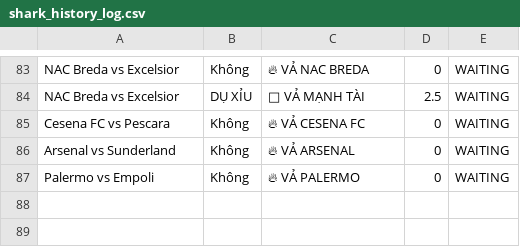
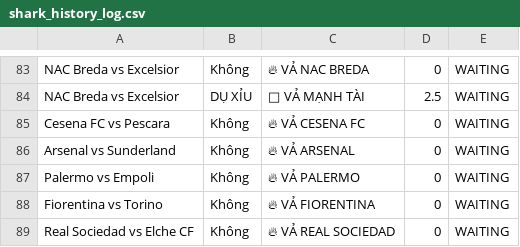
Before and after one commit to pnstung-ui/Vebo_idol, a CSV file: shark_history_log.csv, drawn as a sheet; only a part is shown, gaps mark what is left out.

```diff
--- a/shark_history_log.csv
+++ b/shark_history_log.csv
@@ -87 +87,3 @@ Arsenal vs Sunderland,Không,🔥 VẢ ARSENAL,0,WAITING
 Palermo vs Empoli,Không,🔥 VẢ PALERMO,0,WAITING
+Fiorentina vs Torino,Không,🔥 VẢ FIORENTINA,0,WAITING
+Real Sociedad vs Elche CF,Không,🔥 VẢ REAL SOCIEDAD,0,WAITING
```
Also changed, not shown: odds_tracker.csv.
